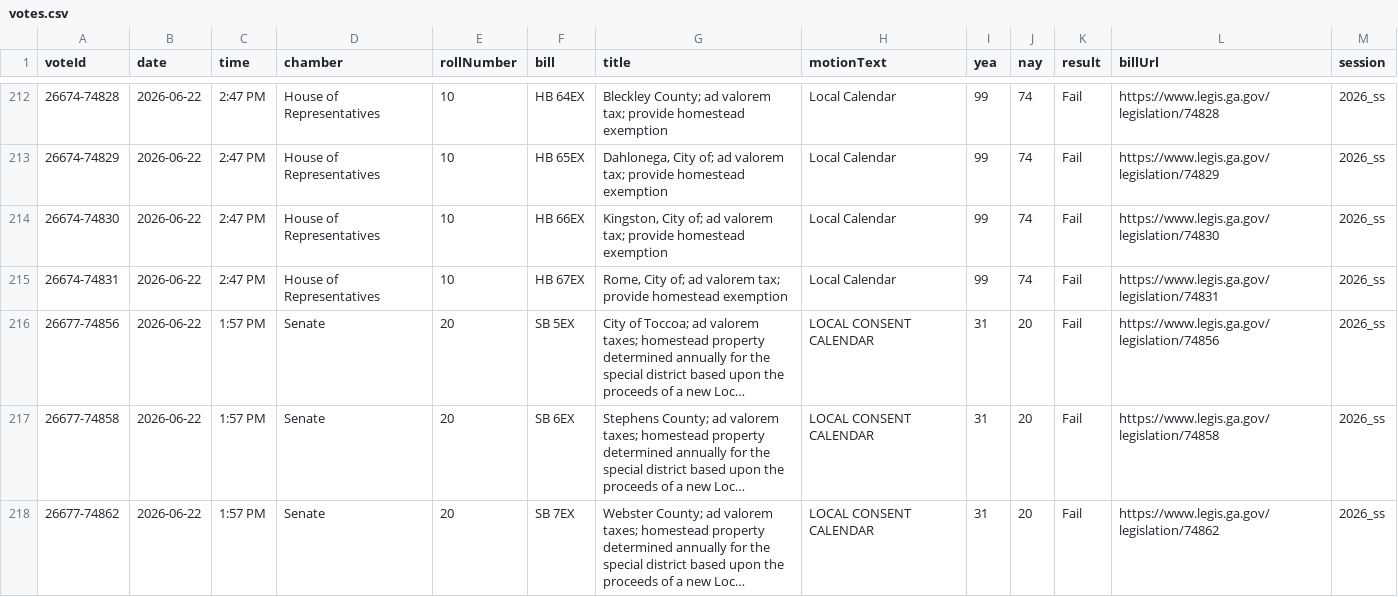
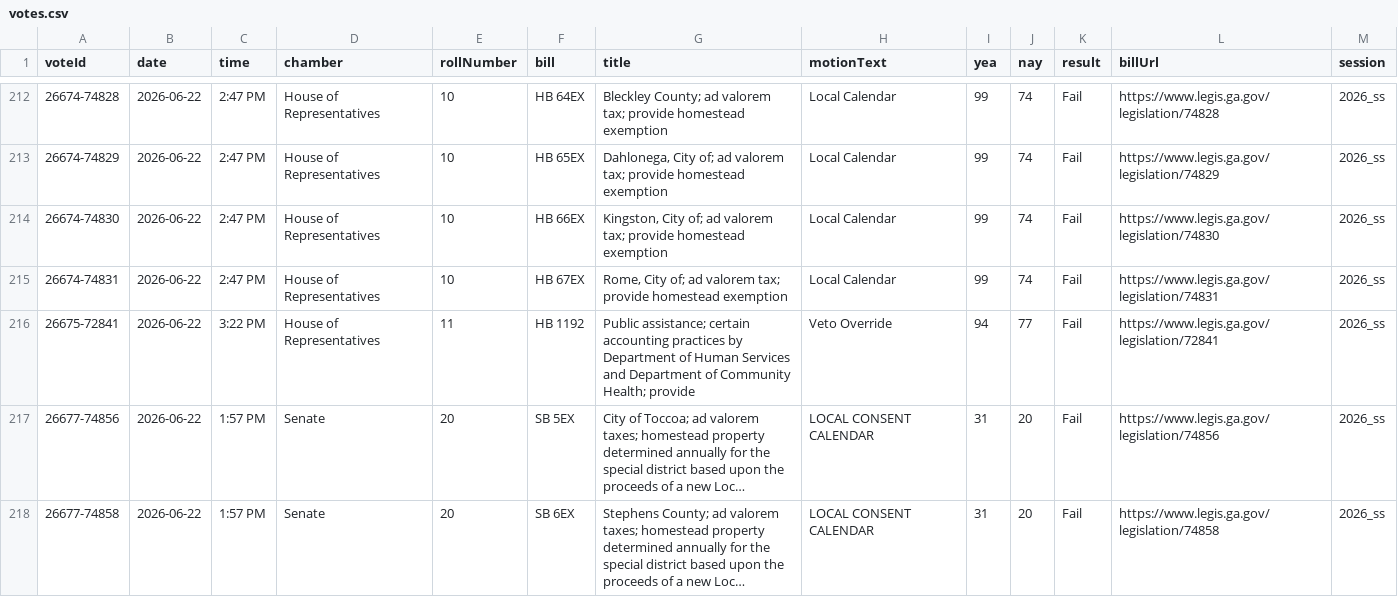
Before and after one commit to Votega/ga-legislators, a CSV file: sessions/2026-ss/votes.csv, drawn as a sheet; only a part is shown, gaps mark what is left out; the shorter side is filled out with more unchanged rows; long unchanged cells end in …; the diff names each change by its address in the sheet, - before the commit and + after, or states it on an @@ line.

Commit message:
Publish sessions/2026-ss/votes.csv from votega.org

```diff
--- a/sessions/2026-ss/votes.csv
+++ b/sessions/2026-ss/votes.csv
+row 216: 26675-72841 | 2026-06-22 | 3:22 PM | House of Representatives | 11 | HB 1192 | Public assistance; certain accounting practices by Department of Human Services and Department of Community Health; provide | Veto Override | 94 | 77 | Fail | https://www.legis.ga.gov/legislation/72841 | 2026_ss
```
